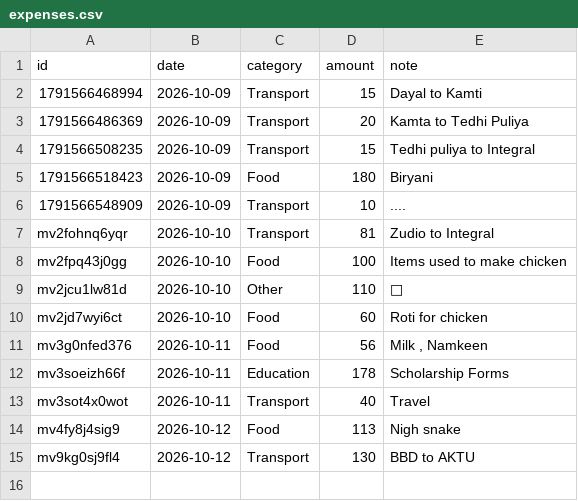
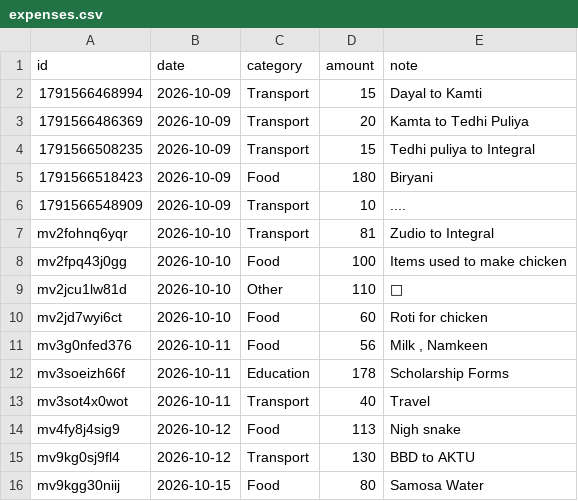
Before and after one commit to rohit077700777077/spend-tracker, a CSV file: data/expenses.csv, drawn as a sheet.

Commit message:
Update expenses 2026-10-15T13:20:19.950Z

```diff
--- a/data/expenses.csv
+++ b/data/expenses.csv
@@ -15 +15,2 @@ mv4fy8j4sig9,2026-10-12,Food,113,Nigh snake
 mv9kg0sj9fl4,2026-10-12,Transport,130,BBD to AKTU
+mv9kgg30niij,2026-10-15,Food,80,Samosa Water
```
